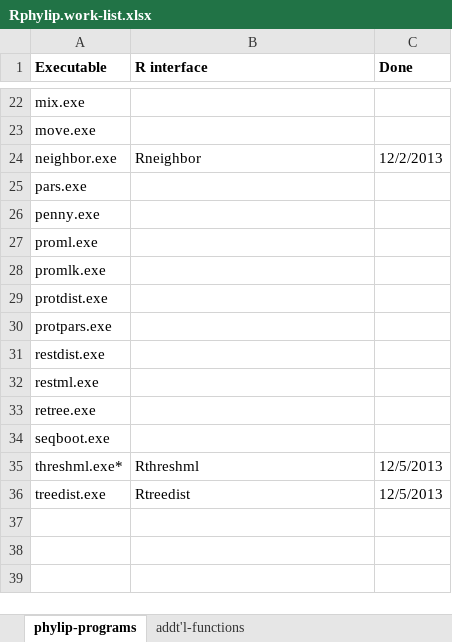
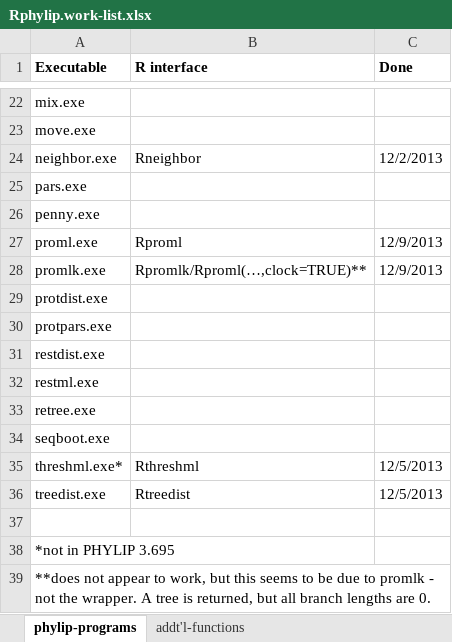
Before and after one commit to liamrevell/Rphylip, an Excel workbook: Rphylip.work-list.xlsx, sheet phylip-programs, drawn as a sheet; only a part is shown, gaps mark what is left out; values as stored, in another font and other column widths than the file's, no borders; the diff names each change by its address in the sheet, - before the commit and + after, or states it on an @@ line.

```diff
--- a/Rphylip.work-list.xlsx (sheet phylip-programs)
+++ b/Rphylip.work-list.xlsx (sheet phylip-programs)
-B27 (R interface): (empty)
+B27 (R interface): Rproml
-C27:C28 (Done): (empty)
+C27:C28 (Done): 12/9/2013
-B28 (R interface): (empty)
+B28 (R interface): Rpromlk/Rproml(…,clock=TRUE)**
+row 37: (empty)
+row 38: *not in PHYLIP 3.695
+row 39: **does not appear to work, but this seems to be due to promlk - not the wrapper. A tree is returned, but all branch lengths are 0.
```
Also changed, not shown: sheet addt'l-functions, 37 other files.
